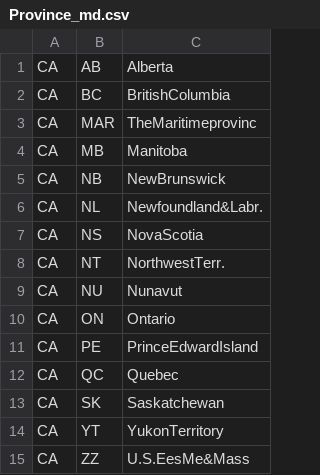
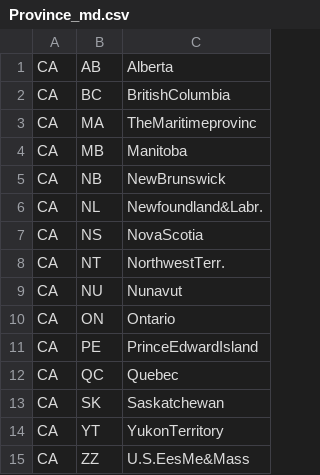
Before and after one commit to ffaian/holiday_app, a CSV file: db/src/data/Province_md.csv, drawn as a sheet.

```diff
--- a/db/src/data/Province_md.csv
+++ b/db/src/data/Province_md.csv
@@ -2,3 +2,3 @@ CA,AB,Alberta
 CA,BC,BritishColumbia
-CA,MAR,TheMaritimeprovinc
+CA,MA,TheMaritimeprovinc
 CA,MB,Manitoba
```
Also changed, not shown: 8 other files.
